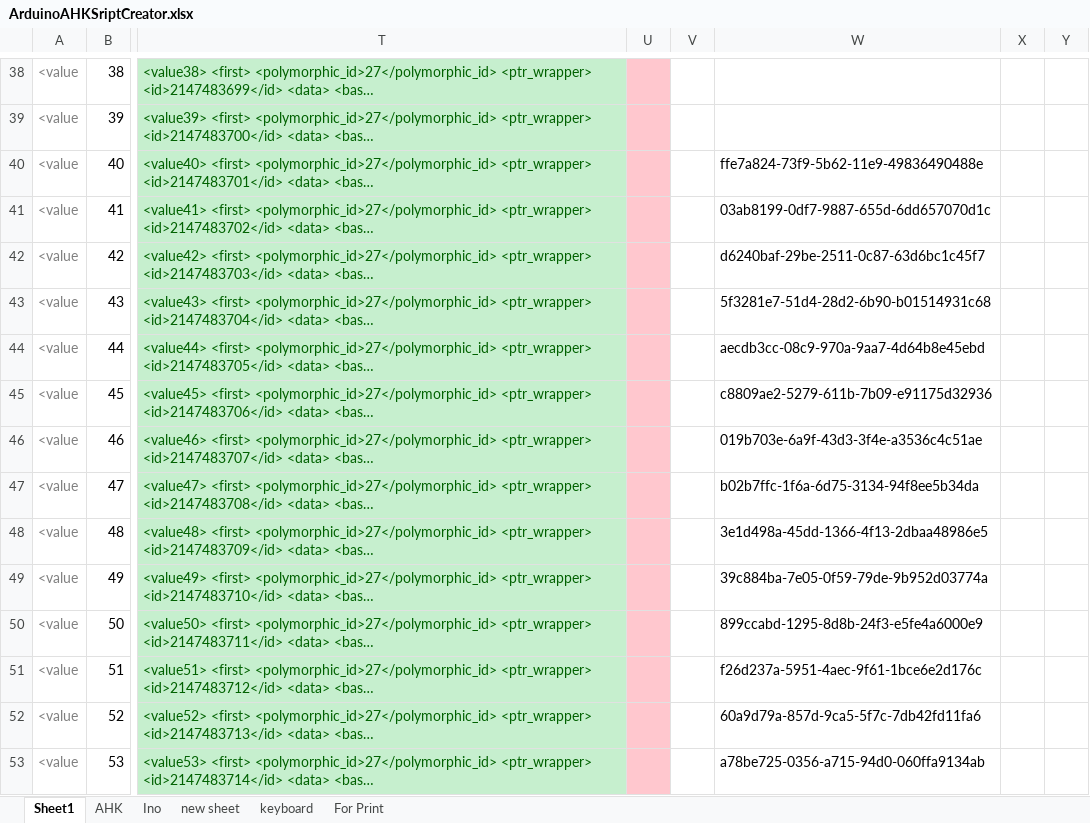
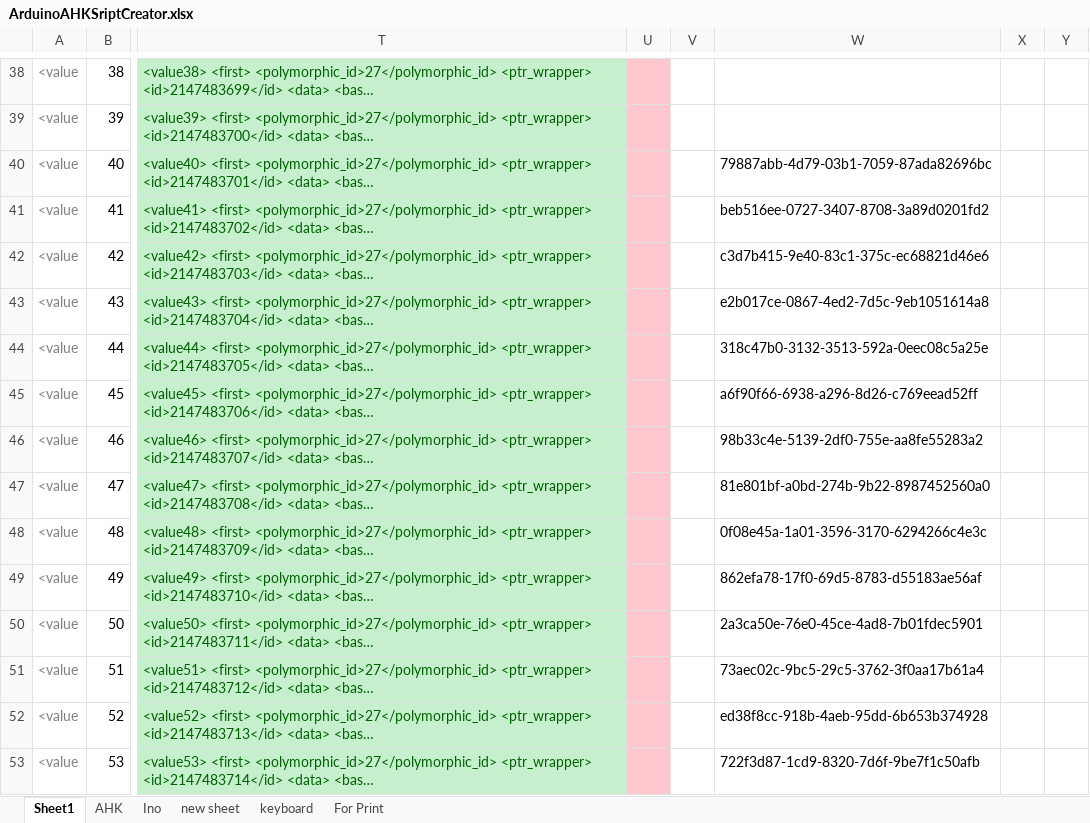
Before and after one commit to last72/Scripts, an Excel workbook: SecondKeyboard/ArduinoPS2/ArduinoAHKSriptCreator.xlsx, sheet Sheet1, drawn as a sheet; only a part is shown, gaps mark what is left out; long unchanged cells end in …; values as stored, in another font and other column widths than the file's, no borders; the diff covers the shown part only; the diff names each change by its address in the sheet, - before the commit and + after, or states it on an @@ line.

```diff
--- a/SecondKeyboard/ArduinoPS2/ArduinoAHKSriptCreator.xlsx (sheet Sheet1)
+++ b/SecondKeyboard/ArduinoPS2/ArduinoAHKSriptCreator.xlsx (sheet Sheet1)
-W40: ffe7a824-73f9-5b62-11e9-49836490488e
+W40: 79887abb-4d79-03b1-7059-87ada82696bc
-W41: 03ab8199-0df7-9887-655d-6dd657070d1c
+W41: beb516ee-0727-3407-8708-3a89d0201fd2
-W42: d6240baf-29be-2511-0c87-63d6bc1c45f7
+W42: c3d7b415-9e40-83c1-375c-ec68821d46e6
-W43: 5f3281e7-51d4-28d2-6b90-b01514931c68
+W43: e2b017ce-0867-4ed2-7d5c-9eb1051614a8
-W44: aecdb3cc-08c9-970a-9aa7-4d64b8e45ebd
+W44: 318c47b0-3132-3513-592a-0eec08c5a25e
-W45: c8809ae2-5279-611b-7b09-e91175d32936
+W45: a6f90f66-6938-a296-8d26-c769eead52ff
-W46: 019b703e-6a9f-43d3-3f4e-a3536c4c51ae
+W46: 98b33c4e-5139-2df0-755e-aa8fe55283a2
-W47: b02b7ffc-1f6a-6d75-3134-94f8ee5b34da
+W47: 81e801bf-a0bd-274b-9b22-8987452560a0
-W48: 3e1d498a-45dd-1366-4f13-2dbaa48986e5
+W48: 0f08e45a-1a01-3596-3170-6294266c4e3c
-W49: 39c884ba-7e05-0f59-79de-9b952d03774a
+W49: 862efa78-17f0-69d5-8783-d55183ae56af
-W50: 899ccabd-1295-8d8b-24f3-e5fe4a6000e9
+W50: 2a3ca50e-76e0-45ce-4ad8-7b01fdec5901
-W51: f26d237a-5951-4aec-9f61-1bce6e2d176c
+W51: 73aec02c-9bc5-29c5-3762-3f0aa17b61a4
-W52: 60a9d79a-857d-9ca5-5f7c-7db42fd11fa6
+W52: ed38f8cc-918b-4aeb-95dd-6b653b374928
-W53: a78be725-0356-a715-94d0-060ffa9134ab
+W53: 722f3d87-1cd9-8320-7d6f-9be7f1c50afb
```
Also changed, not shown: 48 edited cells elsewhere in this sheet, sheet For Print, sheet keyboard.
